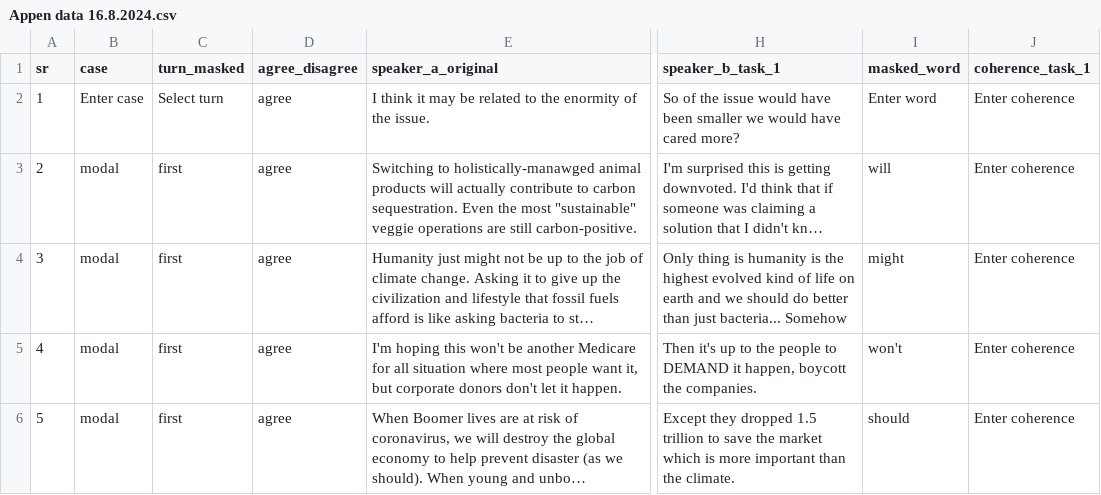
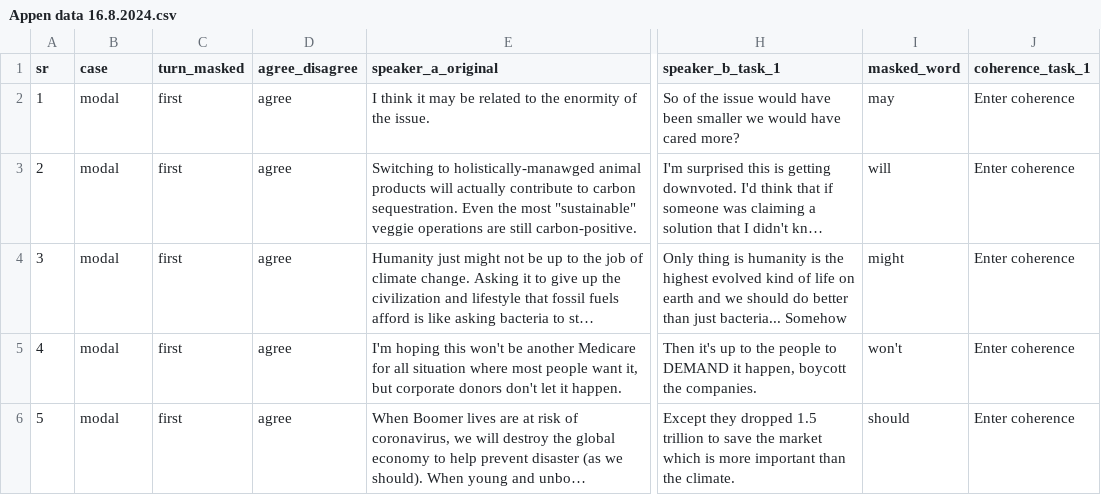
Before and after one commit to t-a-bonnet/exaggeration, a CSV file: Appen data 16.8.2024.csv, drawn as a sheet; only a part is shown, gaps mark what is left out; long unchanged cells end in …; the diff names each change by its address in the sheet, - before the commit and + after, or states it on an @@ line.

```diff
--- a/Appen data 16.8.2024.csv
+++ b/Appen data 16.8.2024.csv
-B2 (case): Enter case
+B2 (case): modal
-C2 (turn_masked): Select turn
+C2 (turn_masked): first
-I2 (masked_word): Enter word
+I2 (masked_word): may
```
Also changed, not shown: 1 other file.
